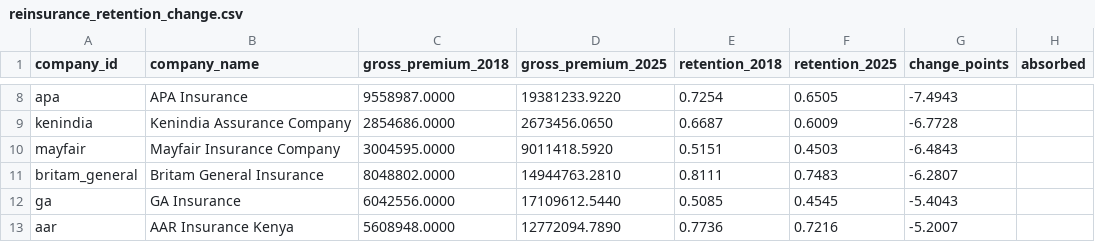
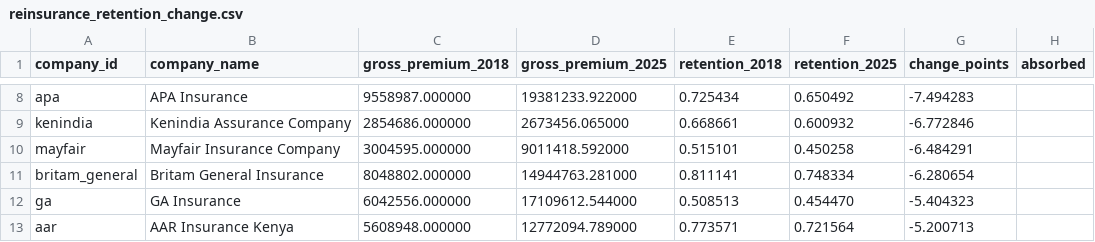
Before and after one commit to maidenpeter/ira-kenya-insurance, a CSV file: output/reinsurance_retention_change.csv, drawn as a sheet; only a part is shown, gaps mark what is left out; the diff covers the shown part only; the diff names each change by its address in the sheet, - before the commit and + after, or states it on an @@ line.

```diff
--- a/output/reinsurance_retention_change.csv
+++ b/output/reinsurance_retention_change.csv
-C8 (gross_premium_2018): 9558987.0000
+C8 (gross_premium_2018): 9558987.000000
-D8 (gross_premium_2025): 19381233.9220
+D8 (gross_premium_2025): 19381233.922000
-E8 (retention_2018): 0.7254
+E8 (retention_2018): 0.725434
-F8 (retention_2025): 0.6505
+F8 (retention_2025): 0.650492
-G8 (change_points): -7.4943
+G8 (change_points): -7.494283
-C9 (gross_premium_2018): 2854686.0000
+C9 (gross_premium_2018): 2854686.000000
-D9 (gross_premium_2025): 2673456.0650
+D9 (gross_premium_2025): 2673456.065000
-E9 (retention_2018): 0.6687
+E9 (retention_2018): 0.668661
-F9 (retention_2025): 0.6009
+F9 (retention_2025): 0.600932
-G9 (change_points): -6.7728
+G9 (change_points): -6.772846
-C10 (gross_premium_2018): 3004595.0000
+C10 (gross_premium_2018): 3004595.000000
-D10 (gross_premium_2025): 9011418.5920
+D10 (gross_premium_2025): 9011418.592000
-E10 (retention_2018): 0.5151
+E10 (retention_2018): 0.515101
-F10 (retention_2025): 0.4503
+F10 (retention_2025): 0.450258
-G10 (change_points): -6.4843
+G10 (change_points): -6.484291
-C11 (gross_premium_2018): 8048802.0000
+C11 (gross_premium_2018): 8048802.000000
-D11 (gross_premium_2025): 14944763.2810
+D11 (gross_premium_2025): 14944763.281000
-E11 (retention_2018): 0.8111
+E11 (retention_2018): 0.811141
-F11 (retention_2025): 0.7483
+F11 (retention_2025): 0.748334
-G11 (change_points): -6.2807
+G11 (change_points): -6.280654
-C12 (gross_premium_2018): 6042556.0000
+C12 (gross_premium_2018): 6042556.000000
-D12 (gross_premium_2025): 17109612.5440
+D12 (gross_premium_2025): 17109612.544000
-E12 (retention_2018): 0.5085
+E12 (retention_2018): 0.508513
-F12 (retention_2025): 0.4545
+F12 (retention_2025): 0.454470
-G12 (change_points): -5.4043
+G12 (change_points): -5.404323
-C13 (gross_premium_2018): 5608948.0000
+C13 (gross_premium_2018): 5608948.000000
-D13 (gross_premium_2025): 12772094.7890
+D13 (gross_premium_2025): 12772094.789000
-E13 (retention_2018): 0.7736
+E13 (retention_2018): 0.773571
-F13 (retention_2025): 0.7216
+F13 (retention_2025): 0.721564
-G13 (change_points): -5.2007
+G13 (change_points): -5.200713
```
Also changed, not shown: 105 edited cells elsewhere in this file, output/reinsurance_class_cession.csv, output/reinsurance_market.csv, 12 other files.
